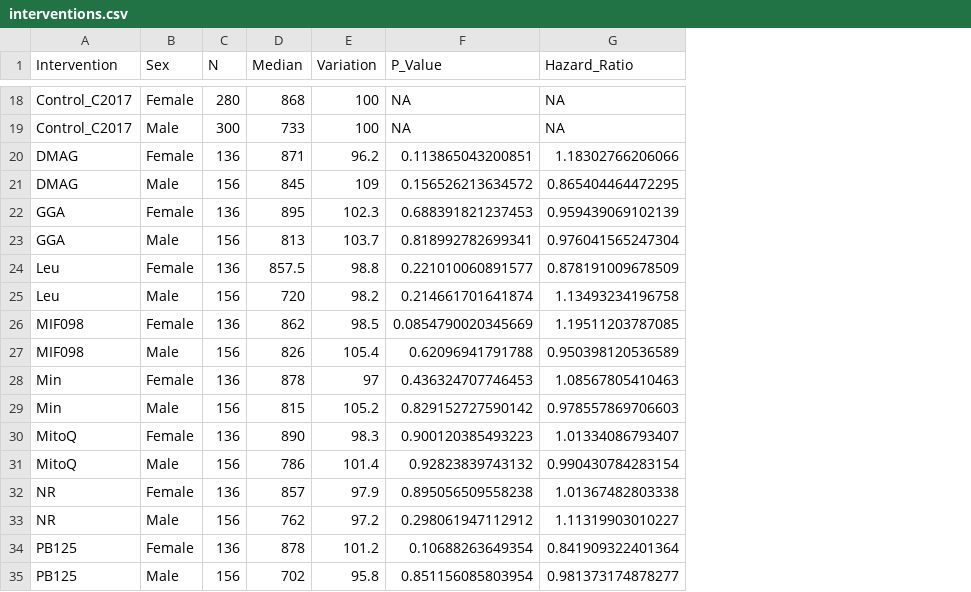
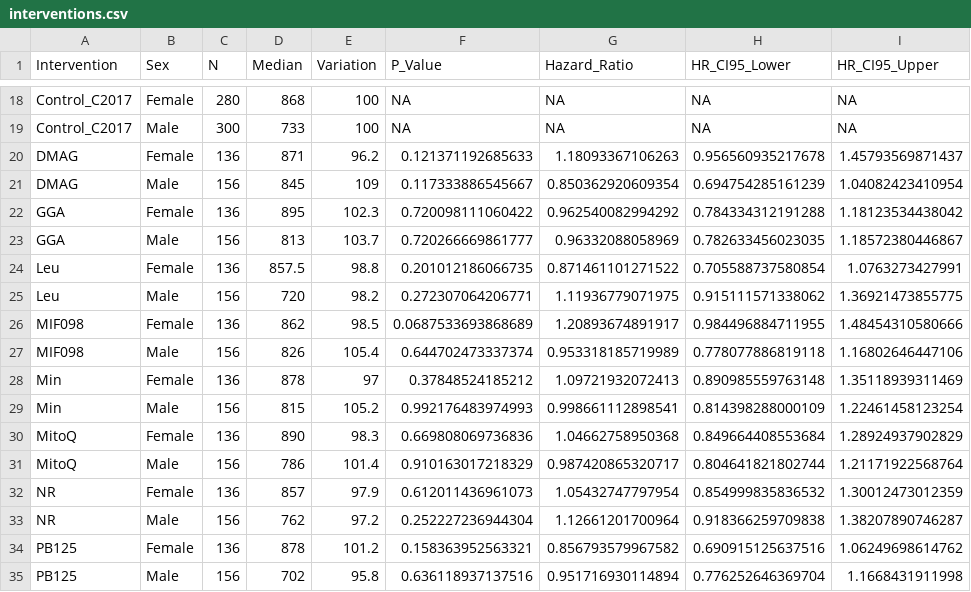
Before and after one commit to jorgeMFS/msc-joao-alves, a CSV file: experiments/interventions/interventions.csv, drawn as a sheet; only a part is shown, gaps mark what is left out; the diff covers the shown part only; the diff names each change by its address in the sheet, - before the commit and + after, or states it on an @@ line.

Commit message:
Script interventions corrigido com P-values corretos e CI95 para os hazard Ratios. Resultados atualizados

```diff
--- a/experiments/interventions/interventions.csv
+++ b/experiments/interventions/interventions.csv
+column H (HR_CI95_Lower), rows 18-35: NA | NA | 0.956560935217678 | 0.694754285161239 | 0.784334312191288 | 0.782633456023035 | 0.705588737580854 | 0.915111571338062 | 0.984496884711955 | 0.778077886819118 | 0.890985559763148 | 0.814398288000109 | 0.849664408553684 | 0.804641821802744 | 0.854999835836532 | 0.918366259709838 | 0.690915125637516 | 0.776252646369704
+column I (HR_CI95_Upper), rows 18-35: NA | NA | 1.45793569871437 | 1.04082423410954 | 1.18123534438042 | 1.18572380446867 | 1.0763273427991 | 1.36921473855775 | 1.48454310580666 | 1.16802646447106 | 1.35118939311469 | 1.22461458123254 | 1.28924937902829 | 1.21171922568764 | 1.30012473012359 | 1.38207890746287 | 1.06249698614762 | 1.1668431911998
-F20 (P_Value): 0.113865043200851
+F20 (P_Value): 0.121371192685633
-G20 (Hazard_Ratio): 1.18302766206066
+G20 (Hazard_Ratio): 1.18093367106263
-F21 (P_Value): 0.156526213634572
+F21 (P_Value): 0.117333886545667
-G21 (Hazard_Ratio): 0.865404464472295
+G21 (Hazard_Ratio): 0.850362920609354
-F22 (P_Value): 0.688391821237453
+F22 (P_Value): 0.720098111060422
-G22 (Hazard_Ratio): 0.959439069102139
+G22 (Hazard_Ratio): 0.962540082994292
-F23 (P_Value): 0.818992782699341
+F23 (P_Value): 0.720266669861777
-G23 (Hazard_Ratio): 0.976041565247304
+G23 (Hazard_Ratio): 0.96332088058969
-F24 (P_Value): 0.221010060891577
+F24 (P_Value): 0.201012186066735
-G24 (Hazard_Ratio): 0.878191009678509
+G24 (Hazard_Ratio): 0.871461101271522
-F25 (P_Value): 0.214661701641874
+F25 (P_Value): 0.272307064206771
-G25 (Hazard_Ratio): 1.13493234196758
+G25 (Hazard_Ratio): 1.11936779071975
-F26 (P_Value): 0.0854790020345669
+F26 (P_Value): 0.0687533693868689
-G26 (Hazard_Ratio): 1.19511203787085
+G26 (Hazard_Ratio): 1.20893674891917
-F27 (P_Value): 0.62096941791788
+F27 (P_Value): 0.644702473337374
-G27 (Hazard_Ratio): 0.950398120536589
+G27 (Hazard_Ratio): 0.953318185719989
-F28 (P_Value): 0.436324707746453
+F28 (P_Value): 0.37848524185212
-G28 (Hazard_Ratio): 1.08567805410463
+G28 (Hazard_Ratio): 1.09721932072413
-F29 (P_Value): 0.829152727590142
+F29 (P_Value): 0.992176483974993
-G29 (Hazard_Ratio): 0.978557869706603
+G29 (Hazard_Ratio): 0.998661112898541
-F30 (P_Value): 0.900120385493223
+F30 (P_Value): 0.669808069736836
-G30 (Hazard_Ratio): 1.01334086793407
+G30 (Hazard_Ratio): 1.04662758950368
-F31 (P_Value): 0.92823839743132
+F31 (P_Value): 0.910163017218329
-G31 (Hazard_Ratio): 0.990430784283154
+G31 (Hazard_Ratio): 0.987420865320717
-F32 (P_Value): 0.895056509558238
+F32 (P_Value): 0.612011436961073
-G32 (Hazard_Ratio): 1.01367482803338
+G32 (Hazard_Ratio): 1.05432747797954
-F33 (P_Value): 0.298061947112912
+F33 (P_Value): 0.252227236944304
-G33 (Hazard_Ratio): 1.11319903010227
+G33 (Hazard_Ratio): 1.12661201700964
-F34 (P_Value): 0.10688263649354
+F34 (P_Value): 0.158363952563321
-G34 (Hazard_Ratio): 0.841909322401364
+G34 (Hazard_Ratio): 0.856793579967582
-F35 (P_Value): 0.851156085803954
+F35 (P_Value): 0.636118937137516
-G35 (Hazard_Ratio): 0.981373174878277
+G35 (Hazard_Ratio): 0.951716930114894
```
Also changed, not shown: 52 edited cells elsewhere in this file, 1 other file.
